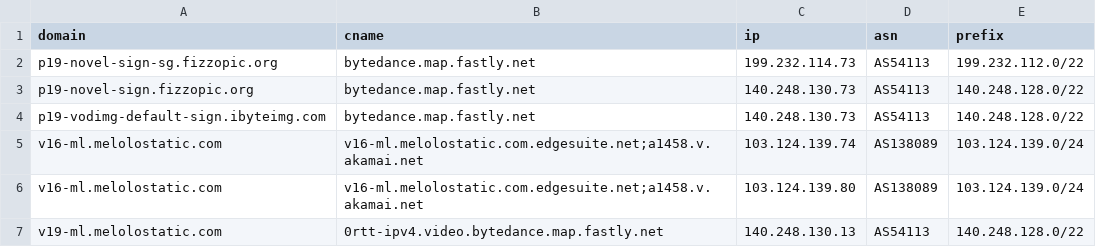
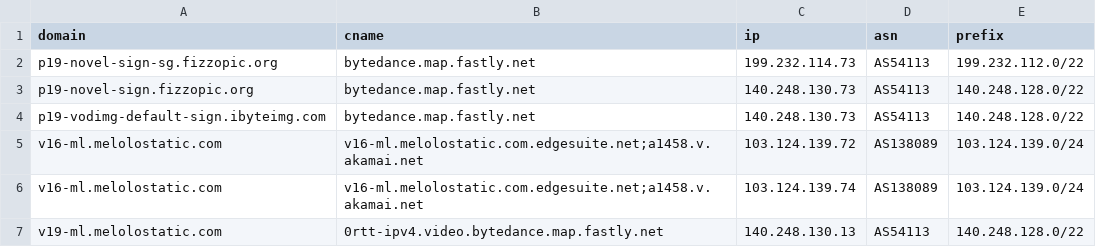
Before and after one commit to virky/mikrotik-address-list, a CSV file: melolo.csv, drawn as a sheet.

Commit message:
Auto update Melolo address list

```diff
--- a/melolo.csv
+++ b/melolo.csv
@@ -4,4 +4,4 @@ p19-novel-sign.fizzopic.org,bytedance.map.fastly.net,140.248.130.73,AS54113,140.
 p19-vodimg-default-sign.ibyteimg.com,bytedance.map.fastly.net,140.248.130.73,AS54113,140.248.128.0/22
+v16-ml.melolostatic.com,v16-ml.melolostatic.com.edgesuite.net;a1458.v.akamai.net,103.124.139.72,AS138089,103.124.139.0/24
 v16-ml.melolostatic.com,v16-ml.melolostatic.com.edgesuite.net;a1458.v.akamai.net,103.124.139.74,AS138089,103.124.139.0/24
-v16-ml.melolostatic.com,v16-ml.melolostatic.com.edgesuite.net;a1458.v.akamai.net,103.124.139.80,AS138089,103.124.139.0/24
 v19-ml.melolostatic.com,0rtt-ipv4.video.bytedance.map.fastly.net,140.248.130.13,AS54113,140.248.128.0/22
```
Also changed, not shown: 1 other file.
